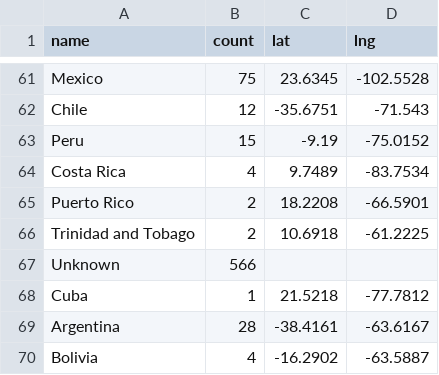
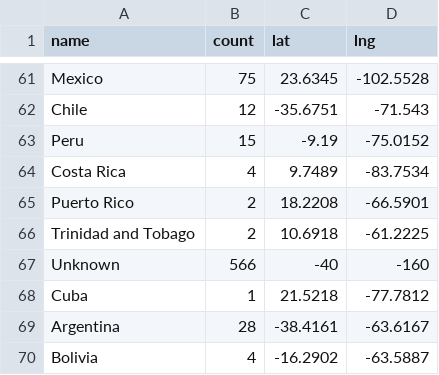
Before and after one commit to proximalbeet/OMSMapSite, a CSV file: MapPlugin/assets/spreadsheets/patients_map.csv, drawn as a sheet; only a part is shown, gaps mark what is left out.

```diff
--- a/MapPlugin/assets/spreadsheets/patients_map.csv
+++ b/MapPlugin/assets/spreadsheets/patients_map.csv
@@ -66,3 +66,3 @@ Puerto Rico,2,18.2208,-66.5901
 Trinidad and Tobago,2,10.6918,-61.2225
-Unknown,566,,
+Unknown,566,-40,-160
 Cuba,1,21.5218,-77.7812
```
Also changed, not shown: 3 other files.
